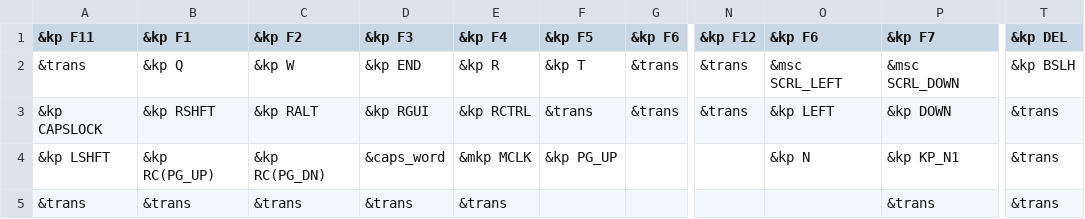
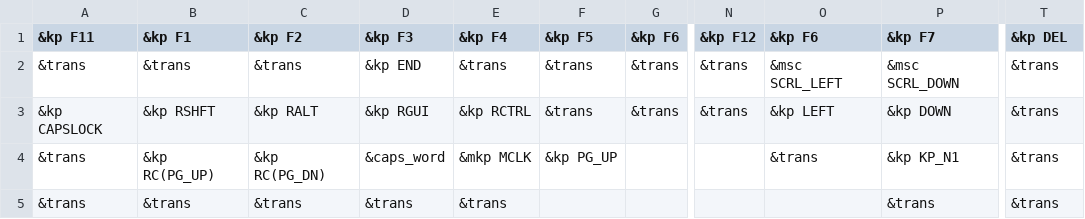
Before and after one commit to xuhdev/Adv360-Pro-ZMK, a CSV file: config/secondary_left.csv, drawn as a sheet; only a part is shown, gaps mark what is left out; the diff names each change by its address in the sheet, - before the commit and + after, or states it on an @@ line.

Commit message:
Clean up some &trans

```diff
--- a/config/secondary_left.csv
+++ b/config/secondary_left.csv
-B2 (&kp F1): &kp Q
+B2 (&kp F1): &trans
-C2 (&kp F2): &kp W
+C2 (&kp F2): &trans
-E2 (&kp F4): &kp R
+E2 (&kp F4): &trans
-F2 (&kp F5): &kp T
+F2 (&kp F5): &trans
-T2 (&kp DEL): &kp BSLH
+T2 (&kp DEL): &trans
-A4 (&kp F11): &kp LSHFT
+A4 (&kp F11): &trans
-O4 (&kp F6): &kp N
+O4 (&kp F6): &trans
```
Also changed, not shown: config/secondary_right.csv.
